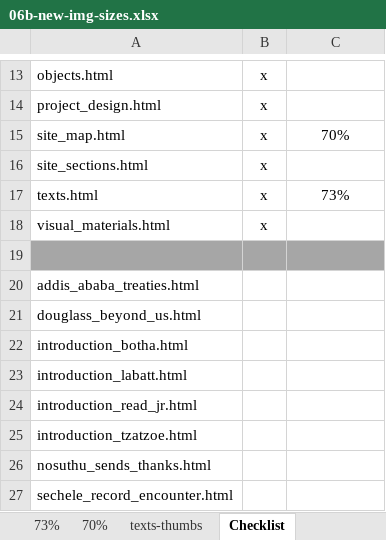
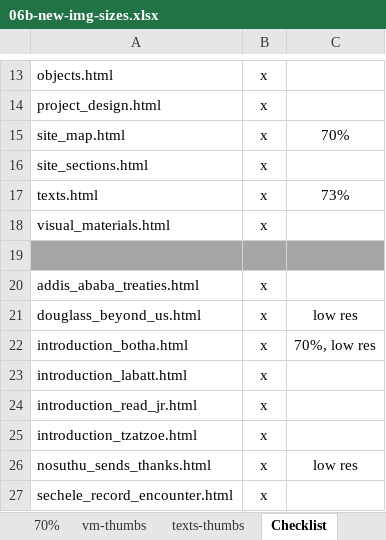
Before and after one commit to livingstoneonline/onemorevoice, an Excel workbook: 0_dev/06b-new-img-sizes.xlsx, sheet Checklist, drawn as a sheet; only a part is shown, gaps mark what is left out; values as stored, in another font and other column widths than the file's, no borders; the diff names each change by its address in the sheet, - before the commit and + after, or states it on an @@ line.

```diff
--- a/0_dev/06b-new-img-sizes.xlsx (sheet Checklist)
+++ b/0_dev/06b-new-img-sizes.xlsx (sheet Checklist)
+sheet tab: vm-thumbs
-B20:B27: (empty)
+B20:B27: x
-C21: (empty)
+C21: low res
-C22: (empty)
+C22: 70%, low res
-C26: (empty)
+C26: low res
```
Also changed, not shown: sheet 70%.
